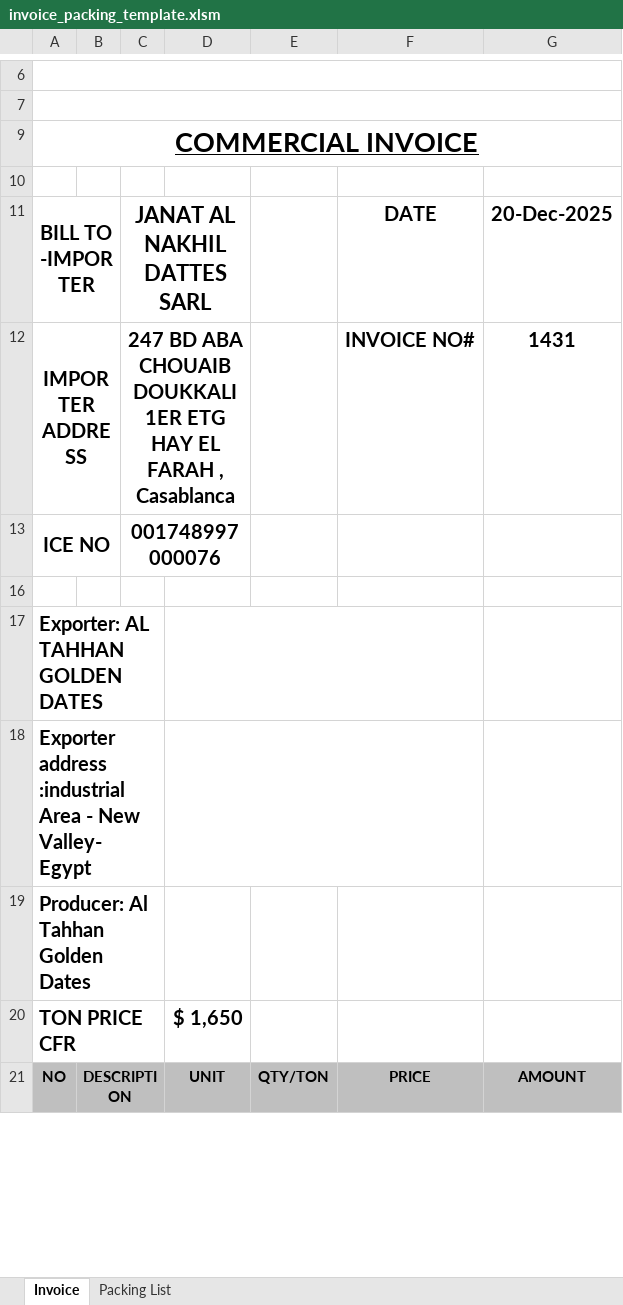
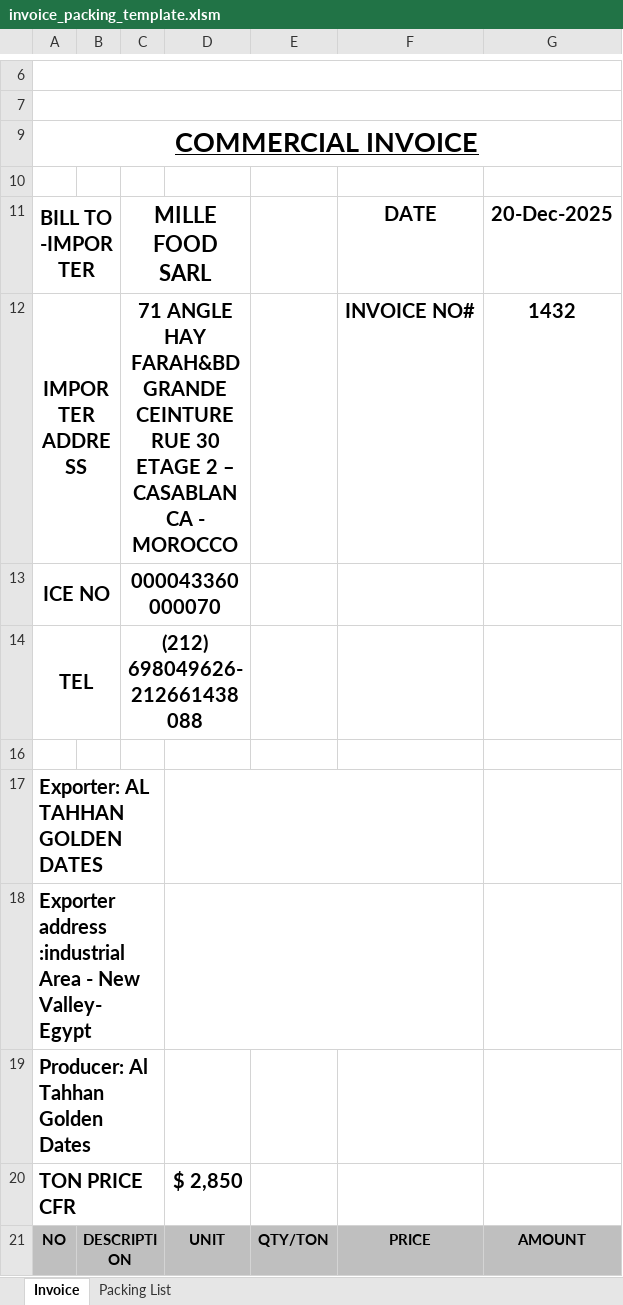
Before and after one commit to MeroAhmedxx/AltahhanCrm, an Excel workbook: data/document_templates/invoice_packing_template.xlsm, sheet Invoice, drawn as a sheet; only a part is shown, gaps mark what is left out; values as stored, in another font and other column widths than the file's, no borders; charts and pictures not drawn; the diff covers the shown part only; the diff names each change by its address in the sheet, - before the commit and + after, or states it on an @@ line.

```diff
--- a/data/document_templates/invoice_packing_template.xlsm (sheet Invoice)
+++ b/data/document_templates/invoice_packing_template.xlsm (sheet Invoice)
-C11: JANAT AL NAKHIL DATTES SARL
+C11: MILLE FOOD SARL
-C12: 247 BD ABA CHOUAIB DOUKKALI 1ER ETG HAY EL FARAH , Casablanca
+C12: 71 ANGLE HAY FARAH&BD GRANDE CEINTURE RUE 30 ETAGE 2 – CASABLANCA - MOROCCO
-G12: 1431
+G12: 1432
-C13: 001748997000076
+C13: 000043360000070
+row 14: TEL |  | (212) 698049626- 212661438088
-D20: $ 1,650
+D20: $ 2,850
```
Also changed, not shown: 12 edited cells elsewhere in this sheet, sheet Packing List, hidden cells, charts or pictures, 38 other files.
